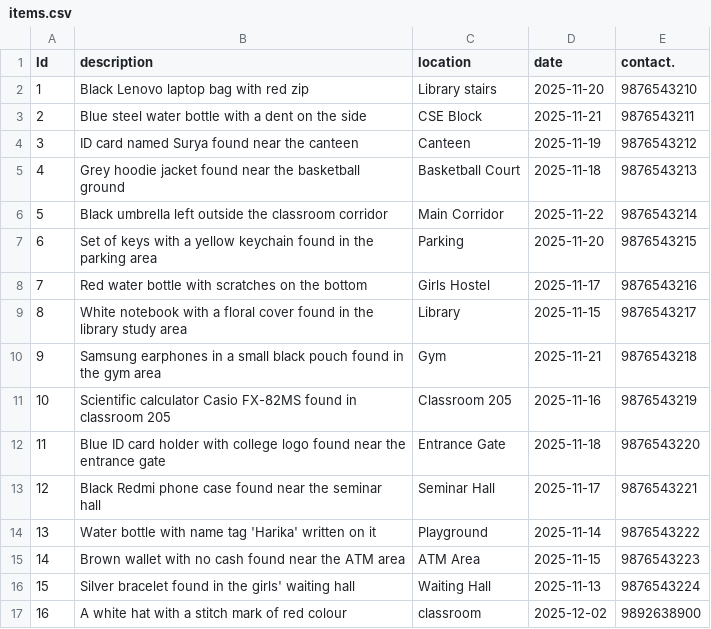
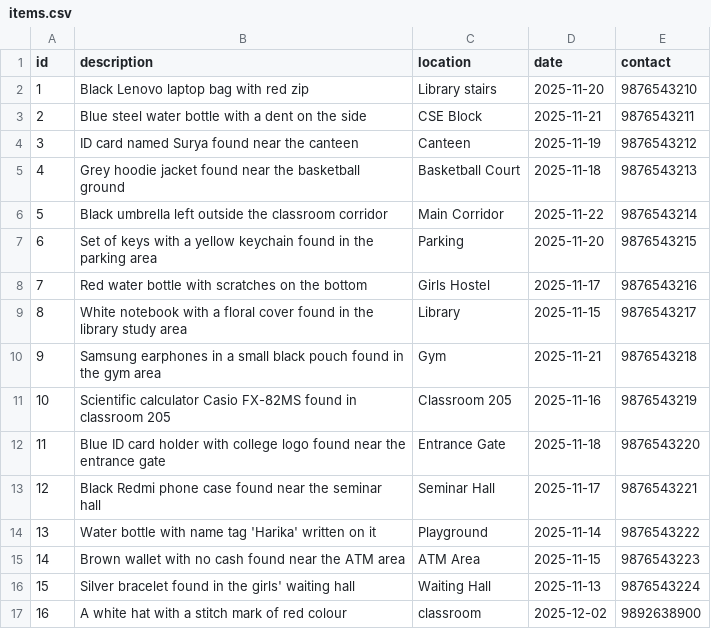
Before and after one commit to puttaguntahimasree2003/campus_lost_found, a CSV file: items.csv, drawn as a sheet.

Commit message:
Update items.csv

```diff
--- a/items.csv
+++ b/items.csv
@@ -1,2 +1,2 @@
-Id,description,location,date,contact.
+id,description,location,date,contact
 1,Black Lenovo laptop bag with red zip,Library stairs,2025-11-20,9876543210
```
